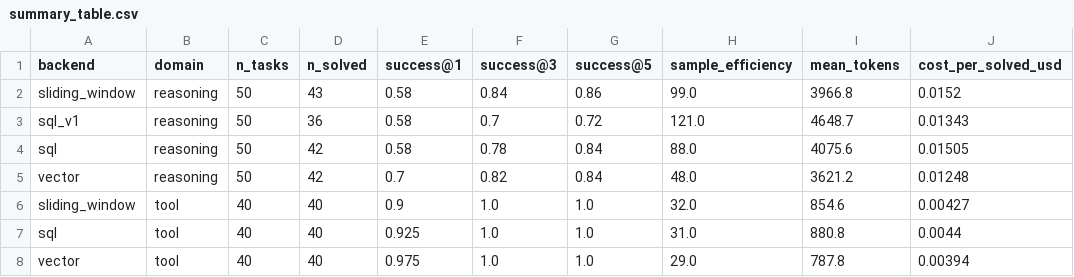
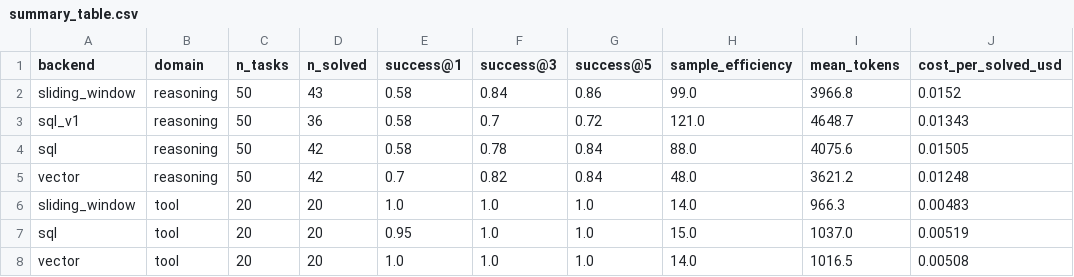
Before and after one commit to shilojeyaraj/ReflexionAnalysisPaper, a CSV file: results/analysis/summary_table.csv, drawn as a sheet.

```diff
--- a/results/analysis/summary_table.csv
+++ b/results/analysis/summary_table.csv
@@ -5,4 +5,4 @@ sql,reasoning,50,42,0.58,0.78,0.84,88.0,4075.6,0.01505
 vector,reasoning,50,42,0.7,0.82,0.84,48.0,3621.2,0.01248
-sliding_window,tool,40,40,0.9,1.0,1.0,32.0,854.6,0.00427
-sql,tool,40,40,0.925,1.0,1.0,31.0,880.8,0.0044
-vector,tool,40,40,0.975,1.0,1.0,29.0,787.8,0.00394
+sliding_window,tool,20,20,1.0,1.0,1.0,14.0,966.3,0.00483
+sql,tool,20,20,0.95,1.0,1.0,15.0,1037.0,0.00519
+vector,tool,20,20,1.0,1.0,1.0,14.0,1016.5,0.00508
```
Also changed, not shown: 13 other files.
